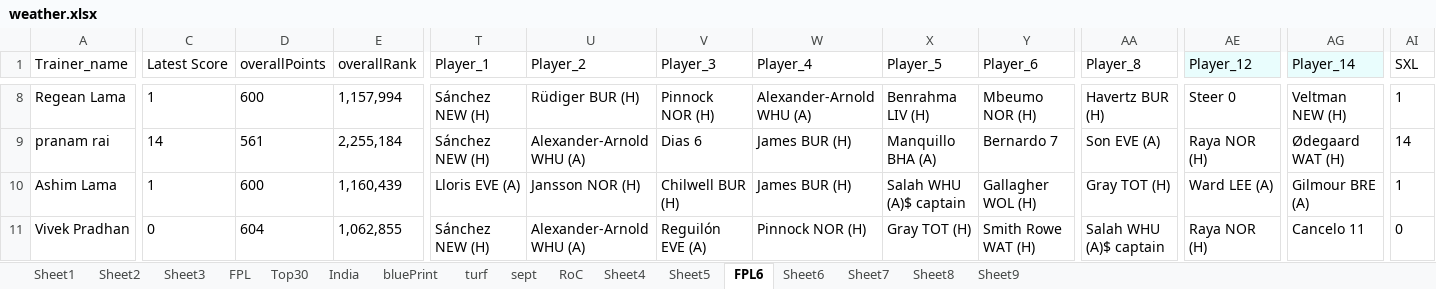
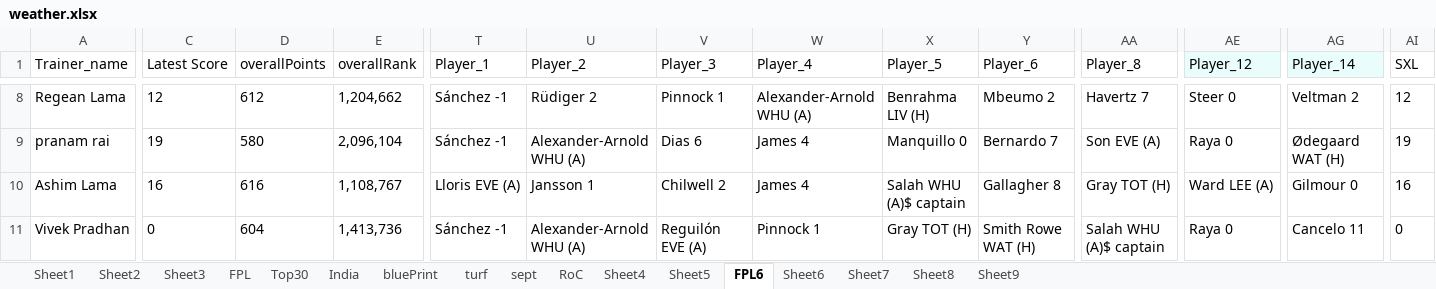
Before and after one commit to korvisenwv/TenForBenk, an Excel workbook: EdisonLogs/weather.xlsx, sheet FPL6, drawn as a sheet; only a part is shown, gaps mark what is left out; values as stored, in another font and other column widths than the file's, no borders; the diff covers the shown part only; the diff names each change by its address in the sheet, - before the commit and + after, or states it on an @@ line.

```diff
--- a/EdisonLogs/weather.xlsx (sheet FPL6)
+++ b/EdisonLogs/weather.xlsx (sheet FPL6)
-C8 (Latest Score): 1
+C8 (Latest Score): 12
-D8 (overallPoints): 600
+D8 (overallPoints): 612
-E8 (overallRank): 1,157,994
+E8 (overallRank): 1,204,662
-T8:T9 (Player_1): Sánchez NEW (H)
+T8:T9 (Player_1): Sánchez -1
-U8 (Player_2): Rüdiger BUR (H)
+U8 (Player_2): Rüdiger 2
-V8 (Player_3): Pinnock NOR (H)
+V8 (Player_3): Pinnock 1
-Y8 (Player_6): Mbeumo NOR (H)
+Y8 (Player_6): Mbeumo 2
-AA8 (Player_8): Havertz BUR (H)
+AA8 (Player_8): Havertz 7
-AG8 (Player_14): Veltman NEW (H)
+AG8 (Player_14): Veltman 2
-AI8 (SXL): 1
+AI8 (SXL): 12
-C9 (Latest Score): 14
+C9 (Latest Score): 19
-D9 (overallPoints): 561
+D9 (overallPoints): 580
-E9 (overallRank): 2,255,184
+E9 (overallRank): 2,096,104
-W9:W10 (Player_4): James BUR (H)
+W9:W10 (Player_4): James 4
-X9 (Player_5): Manquillo BHA (A)
+X9 (Player_5): Manquillo 0
-AE9 (Player_12): Raya NOR (H)
+AE9 (Player_12): Raya 0
-AI9 (SXL): 14
+AI9 (SXL): 19
-C10 (Latest Score): 1
+C10 (Latest Score): 16
-D10 (overallPoints): 600
+D10 (overallPoints): 616
-E10 (overallRank): 1,160,439
+E10 (overallRank): 1,108,767
-U10 (Player_2): Jansson NOR (H)
+U10 (Player_2): Jansson 1
-V10 (Player_3): Chilwell BUR (H)
+V10 (Player_3): Chilwell 2
-Y10 (Player_6): Gallagher WOL (H)
+Y10 (Player_6): Gallagher 8
-AG10 (Player_14): Gilmour BRE (A)
+AG10 (Player_14): Gilmour 0
-AI10 (SXL): 1
+AI10 (SXL): 16
-E11 (overallRank): 1,062,855
+E11 (overallRank): 1,413,736
-T11 (Player_1): Sánchez NEW (H)
+T11 (Player_1): Sánchez -1
-W11 (Player_4): Pinnock NOR (H)
+W11 (Player_4): Pinnock 1
-AE11 (Player_12): Raya NOR (H)
+AE11 (Player_12): Raya 0
```
Also changed, not shown: 244 edited cells elsewhere in this sheet, sheet RoC, FPL/Excellent JSON.xlsm, 23 other files.
